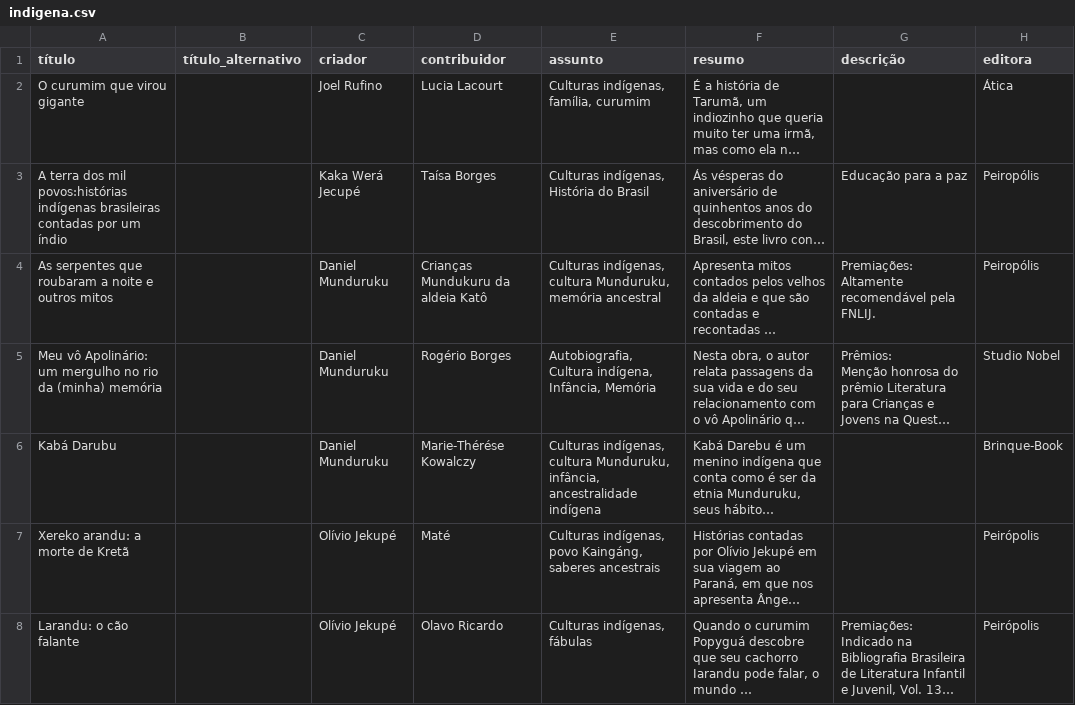
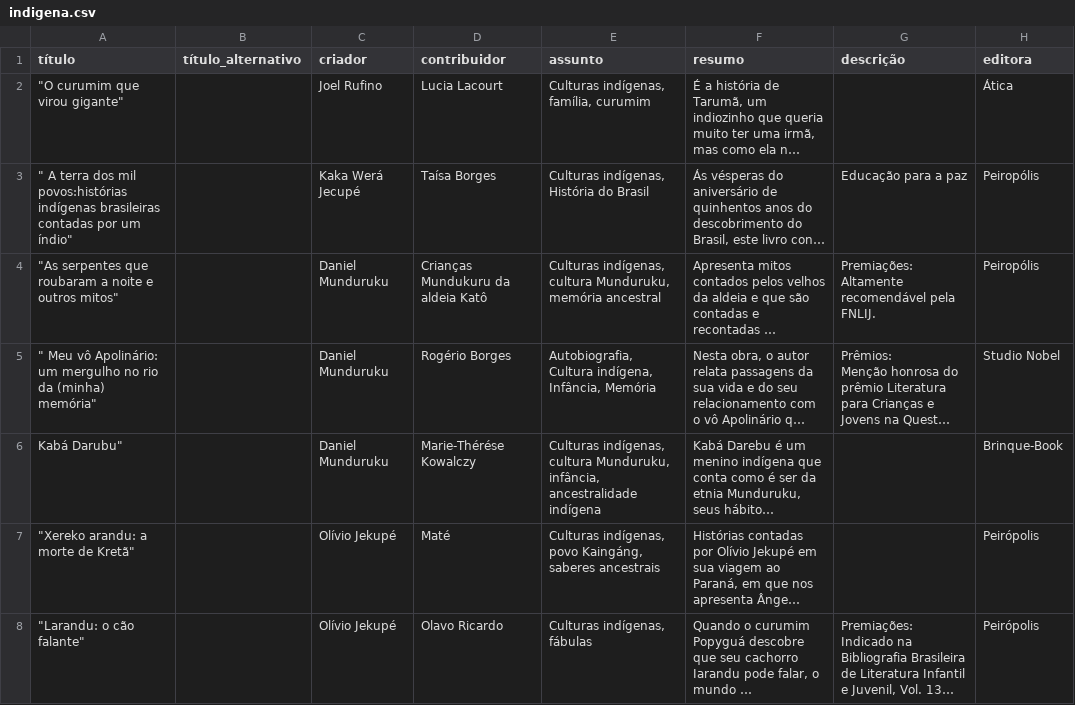
Before and after one commit to Curso-de-Historia-Unilab-Males/dec_literatura, a CSV file: data/clean_data/indigena.csv, drawn as a sheet; only a part is shown; long unchanged cells end in …; the diff covers the shown part only; the diff names each change by its address in the sheet, - before the commit and + after, or states it on an @@ line.

```diff
--- a/data/clean_data/indigena.csv
+++ b/data/clean_data/indigena.csv
-A2 (título): O curumim que virou gigante
+A2 (título): "O curumim que virou gigante"
-A3 (título): A terra dos mil povos:histórias indígenas brasileiras contadas por um índio
+A3 (título): " A terra dos mil povos:histórias indígenas brasileiras contadas por um índio"
-A4 (título): As serpentes que roubaram a noite e outros mitos
+A4 (título): "As serpentes que roubaram a noite e outros mitos"
-A5 (título): Meu vô Apolinário: um mergulho no rio da (minha) memória
+A5 (título): " Meu vô Apolinário: um mergulho no rio da (minha) memória"
-A6 (título): Kabá Darubu
+A6 (título): Kabá Darubu"
-A7 (título): Xereko arandu: a morte de Kretã
+A7 (título): "Xereko arandu: a morte de Kretã"
-A8 (título): Larandu: o cão falante
+A8 (título): "Larandu: o cão falante"
```
Also changed, not shown: 120 edited cells elsewhere in this file, data/clean_data/africa.csv, data/clean_data/afro-br.csv, 9 other files.
